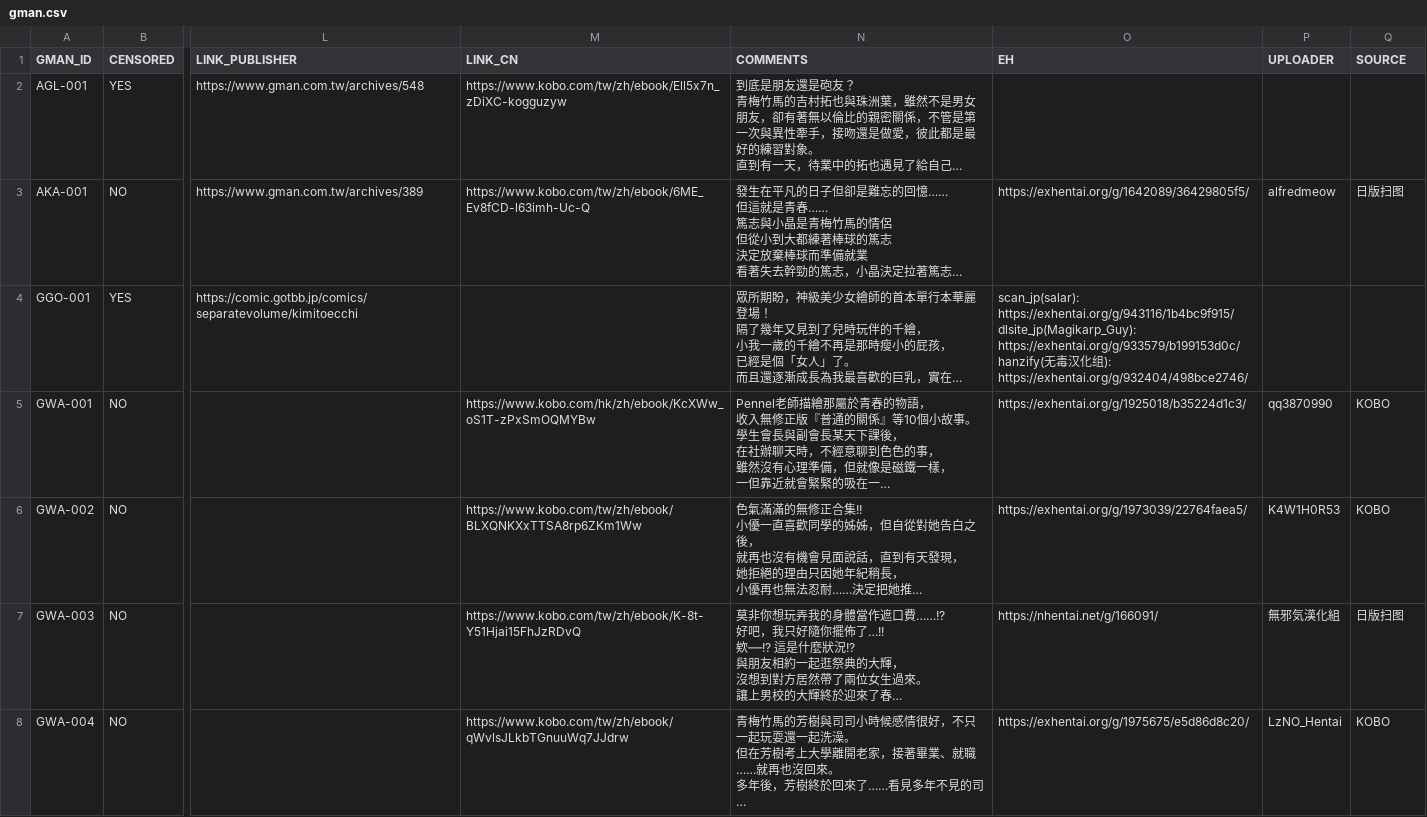
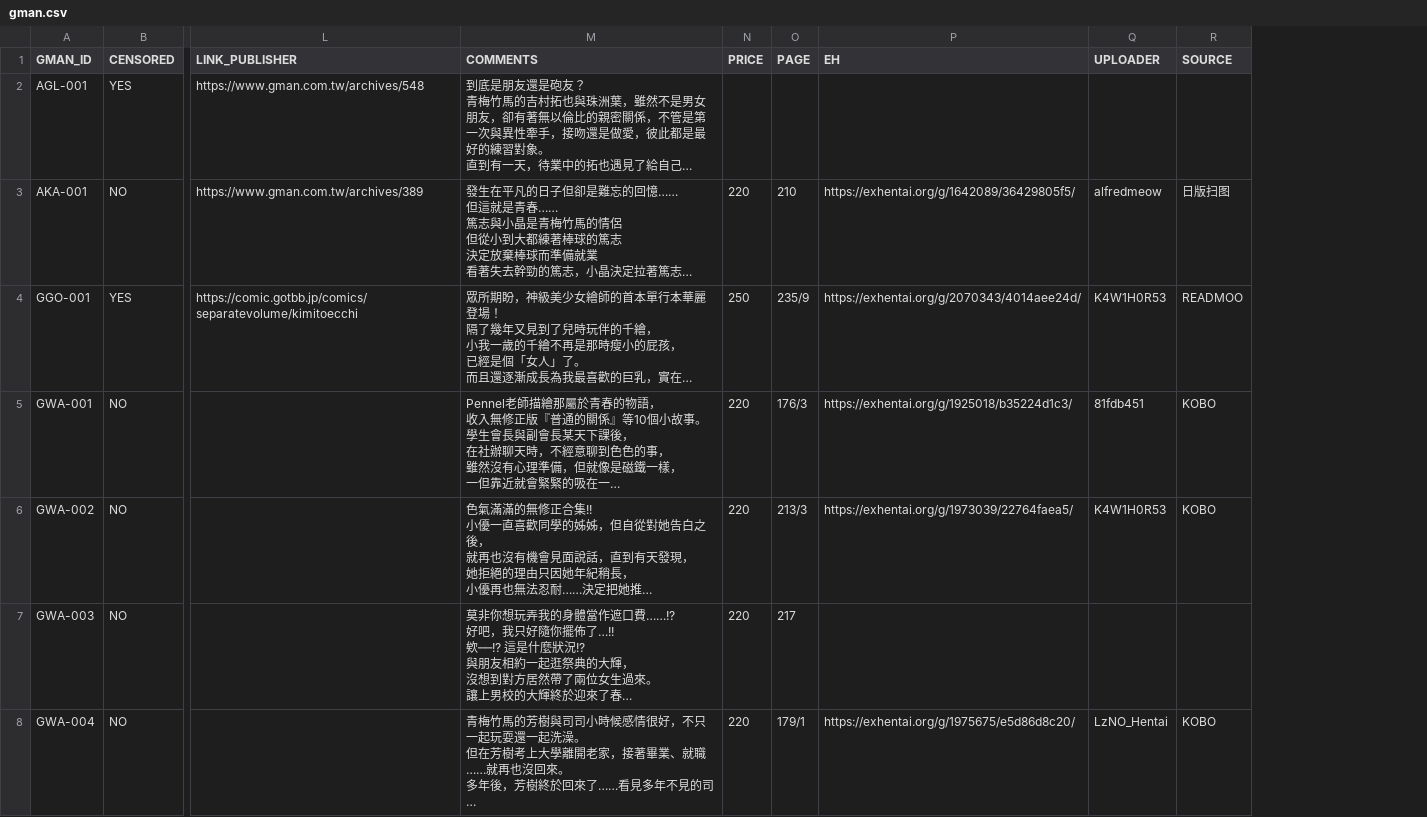
Before and after one commit to K4W1H0R53/tankoubon, a CSV file: gman.csv, drawn as a sheet; only a part is shown, gaps mark what is left out; long unchanged cells end in …; removed rows and columns are numbered as before the commit, all else as after; ↵ is a line break in a cell; the diff covers the shown part only; the diff names each change by its address in the sheet, - before the commit and + after, or states it on an @@ line.

```diff
--- a/gman.csv
+++ b/gman.csv
-column M (LINK_CN), rows 2-8: https://www.kobo.com/tw/zh/ebook/Ell5x7n_zDiXC-kogguzyw | https://www.kobo.com/tw/zh/ebook/6ME_Ev8fCD-l63imh-Uc-Q |  | https://www.kobo.com/hk/zh/ebook/KcXWw_oS1T-zPxSmOQMYBw | https://www.kobo.com/tw/zh/ebook/BLXQNKXxTTSA8rp6ZKm1Ww | https://www.kobo.com/tw/zh/ebook/K-8t-Y51Hjai15FhJzRDvQ | https://www.kobo.com/tw/zh/ebook/qWvlsJLkbTGnuuWq7JJdrw
+column N (PRICE), rows 3-8: 220 | 250 | 220 | 220 | 220 | 220
+column O (PAGE), rows 3-8: 210 | 235/9 | 176/3 | 213/3 | 217 | 179/1
-P4 (EH): scan_jp(salar): https://exhentai.org/g/943116/1b4bc9f915/ ↵ dlsite_jp(Magikarp_Guy): https://exhentai.org/g/933579/b199153d0c/ ↵ hanzify(无毒汉化组): https://exhentai.org/g/932404/498bce2746/
+P4 (EH): https://exhentai.org/g/2070343/4014aee24d/
-Q4 (UPLOADER): (empty)
+Q4 (UPLOADER): K4W1H0R53
-R4 (SOURCE): (empty)
+R4 (SOURCE): READMOO
-Q5 (UPLOADER): qq3870990
+Q5 (UPLOADER): 81fdb451
-P7 (EH): https://nhentai.net/g/166091/
+P7 (EH): (empty)
-Q7 (UPLOADER): 無邪気漢化組
+Q7 (UPLOADER): (empty)
-R7 (SOURCE): 日版扫图
+R7 (SOURCE): (empty)
```
Also changed, not shown: 1 added row and 46 edited cells elsewhere in this file.
